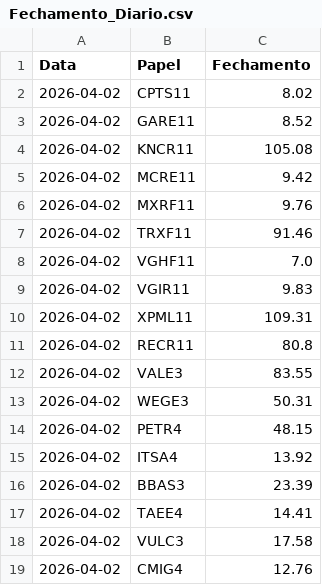
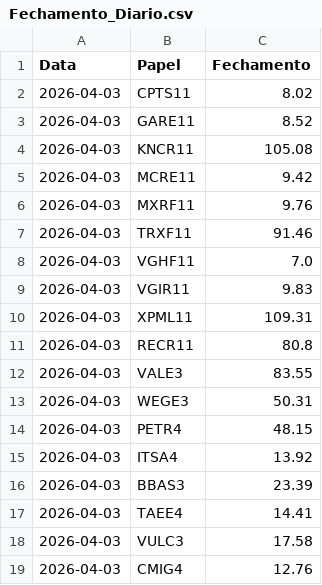
Before and after one commit to dgmalvares/fechamento-b3, a CSV file: Fechamento_Diario.csv, drawn as a sheet.

```diff
--- a/Fechamento_Diario.csv
+++ b/Fechamento_Diario.csv
@@ -1,19 +1,19 @@
 Data,Papel,Fechamento
-2026-04-02,CPTS11,8.02
-2026-04-02,GARE11,8.52
-2026-04-02,KNCR11,105.08
-2026-04-02,MCRE11,9.42
-2026-04-02,MXRF11,9.76
-2026-04-02,TRXF11,91.46
-2026-04-02,VGHF11,7.0
-2026-04-02,VGIR11,9.83
-2026-04-02,XPML11,109.31
-2026-04-02,RECR11,80.8
-2026-04-02,VALE3,83.55
-2026-04-02,WEGE3,50.31
-2026-04-02,PETR4,48.15
-2026-04-02,ITSA4,13.92
-2026-04-02,BBAS3,23.39
-2026-04-02,TAEE4,14.41
-2026-04-02,VULC3,17.58
-2026-04-02,CMIG4,12.76
+2026-04-03,CPTS11,8.02
+2026-04-03,GARE11,8.52
+2026-04-03,KNCR11,105.08
+2026-04-03,MCRE11,9.42
+2026-04-03,MXRF11,9.76
+2026-04-03,TRXF11,91.46
+2026-04-03,VGHF11,7.0
+2026-04-03,VGIR11,9.83
+2026-04-03,XPML11,109.31
+2026-04-03,RECR11,80.8
+2026-04-03,VALE3,83.55
+2026-04-03,WEGE3,50.31
+2026-04-03,PETR4,48.15
+2026-04-03,ITSA4,13.92
+2026-04-03,BBAS3,23.39
+2026-04-03,TAEE4,14.41
+2026-04-03,VULC3,17.58
+2026-04-03,CMIG4,12.76
```
